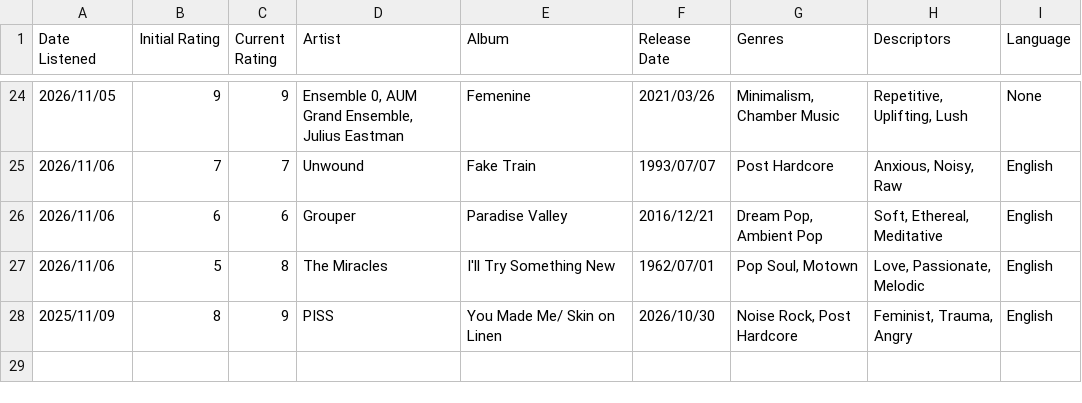
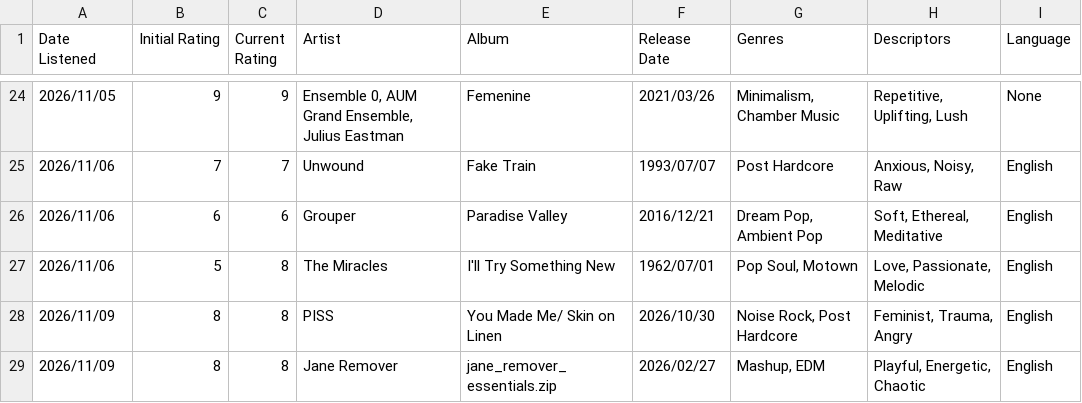
Before and after one commit to FinnCSG/dcp26_assignment, a CSV file: Music_Data.csv, drawn as a sheet; only a part is shown, gaps mark what is left out.

Commit message:
Updated data

```diff
--- a/Music_Data.csv
+++ b/Music_Data.csv
@@ -27,2 +27,3 @@ Date Listened,Initial Rating,Current Rating,Artist,Album,Release Date,Genres,Des
 2026/11/06,5,8,The Miracles,I'll Try Something New,1962/07/01,"Pop Soul, Motown","Love, Passionate, Melodic",English
-2025/11/09,8,9,PISS,You Made Me/ Skin on Linen,2026/10/30,"Noise Rock, Post Hardcore","Feminist, Trauma, Angry",English
+2026/11/09,8,8,PISS,You Made Me/ Skin on Linen,2026/10/30,"Noise Rock, Post Hardcore","Feminist, Trauma, Angry",English
+2026/11/09,8,8,Jane Remover,jane_remover_essentials.zip,2026/02/27,"Mashup, EDM","Playful, Energetic, Chaotic",English
```
